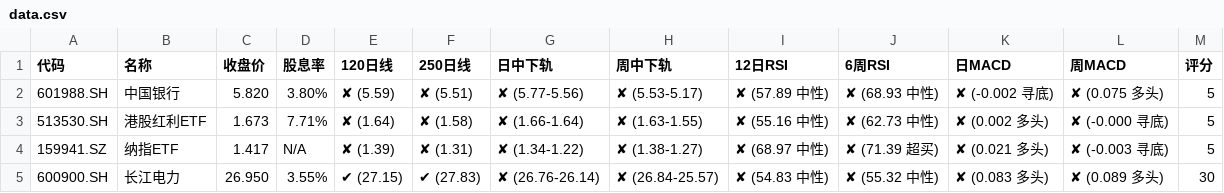
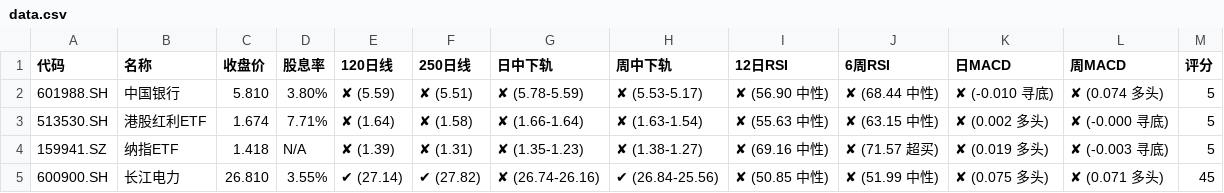
Before and after one commit to Alicats/Stock-Monitor-Platform, a CSV file: data.csv, drawn as a sheet; only a part is shown; the diff covers the shown part only.

```diff
--- a/data.csv
+++ b/data.csv
@@ -1,5 +1,5 @@
 代码,名称,收盘价,股息率,120日线,250日线,日中下轨,周中下轨,12日RSI,6周RSI,日MACD,周MACD,评分
-601988.SH,中国银行,5.820,3.80%,✘ (5.59),✘ (5.51),✘ (5.77-5.56),✘ (5.53-5.17),✘ (57.89 中性),✘ (68.93 中性),✘ (-0.002 寻底),✘ (0.075 多头),5
-513530.SH,港股红利ETF,1.673,7.71%,✘ (1.64),✘ (1.58),✘ (1.66-1.64),✘ (1.63-1.55),✘ (55.16 中性),✘ (62.73 中性),✘ (0.002 多头),✘ (-0.000 寻底),5
-159941.SZ,纳指ETF,1.417,N/A,✘ (1.39),✘ (1.31),✘ (1.34-1.22),✘ (1.38-1.27),✘ (68.97 中性),✘ (71.39 超买),✘ (0.021 多头),✘ (-0.003 寻底),5
-600900.SH,长江电力,26.950,3.55%,✔ (27.15),✔ (27.83),✘ (26.76-26.14),✘ (26.84-25.57),✘ (54.83 中性),✘ (55.32 中性),✘ (0.083 多头),✘ (0.089 多头),30
+601988.SH,中国银行,5.810,3.80%,✘ (5.59),✘ (5.51),✘ (5.78-5.59),✘ (5.53-5.17),✘ (56.90 中性),✘ (68.44 中性),✘ (-0.010 寻底),✘ (0.074 多头),5
+513530.SH,港股红利ETF,1.674,7.71%,✘ (1.64),✘ (1.58),✘ (1.66-1.64),✘ (1.63-1.54),✘ (55.63 中性),✘ (63.15 中性),✘ (0.002 多头),✘ (-0.000 寻底),5
+159941.SZ,纳指ETF,1.418,N/A,✘ (1.39),✘ (1.31),✘ (1.35-1.23),✘ (1.38-1.27),✘ (69.16 中性),✘ (71.57 超买),✘ (0.019 多头),✘ (-0.003 寻底),5
+600900.SH,长江电力,26.810,3.55%,✔ (27.14),✔ (27.82),✘ (26.74-26.16),✔ (26.84-25.56),✘ (50.85 中性),✘ (51.99 中性),✘ (0.075 多头),✘ (0.071 多头),45
```
Also changed, not shown: 123 edited cells elsewhere in this file.
